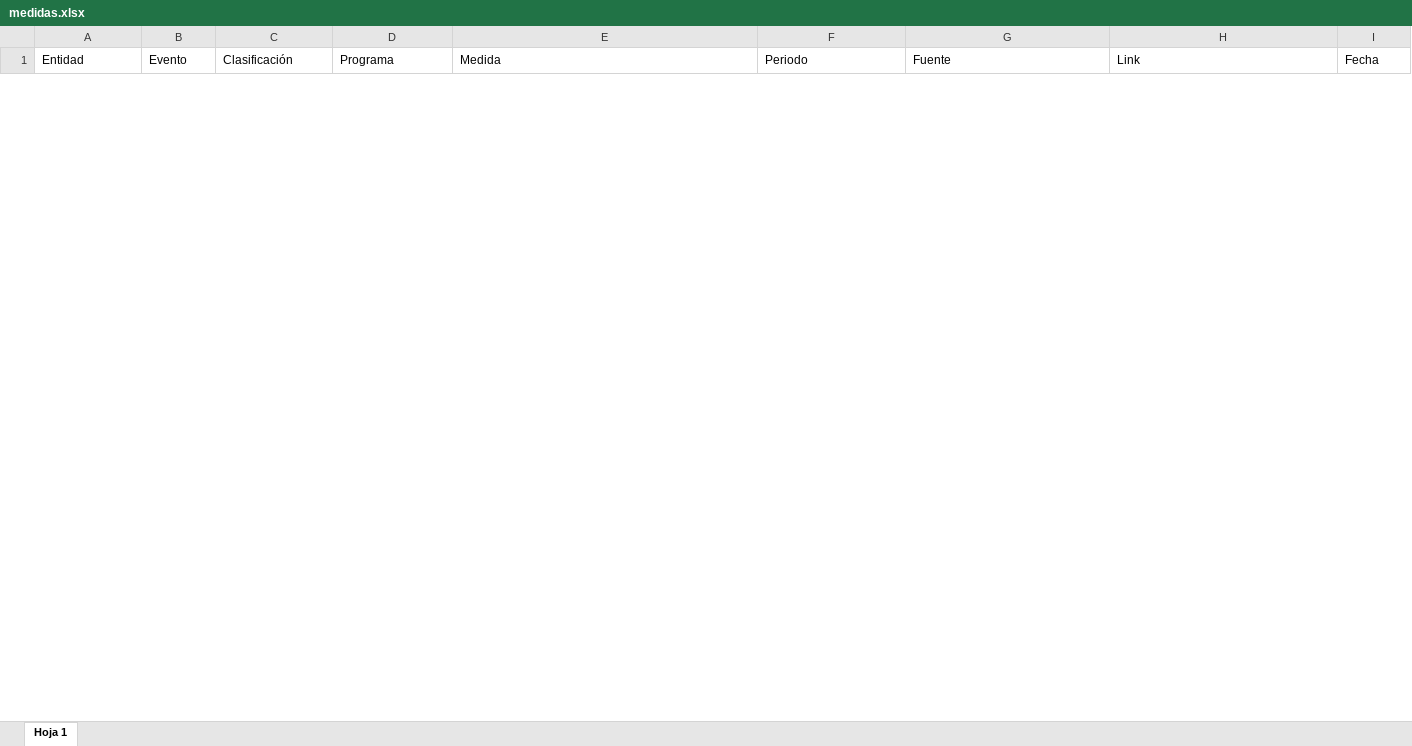
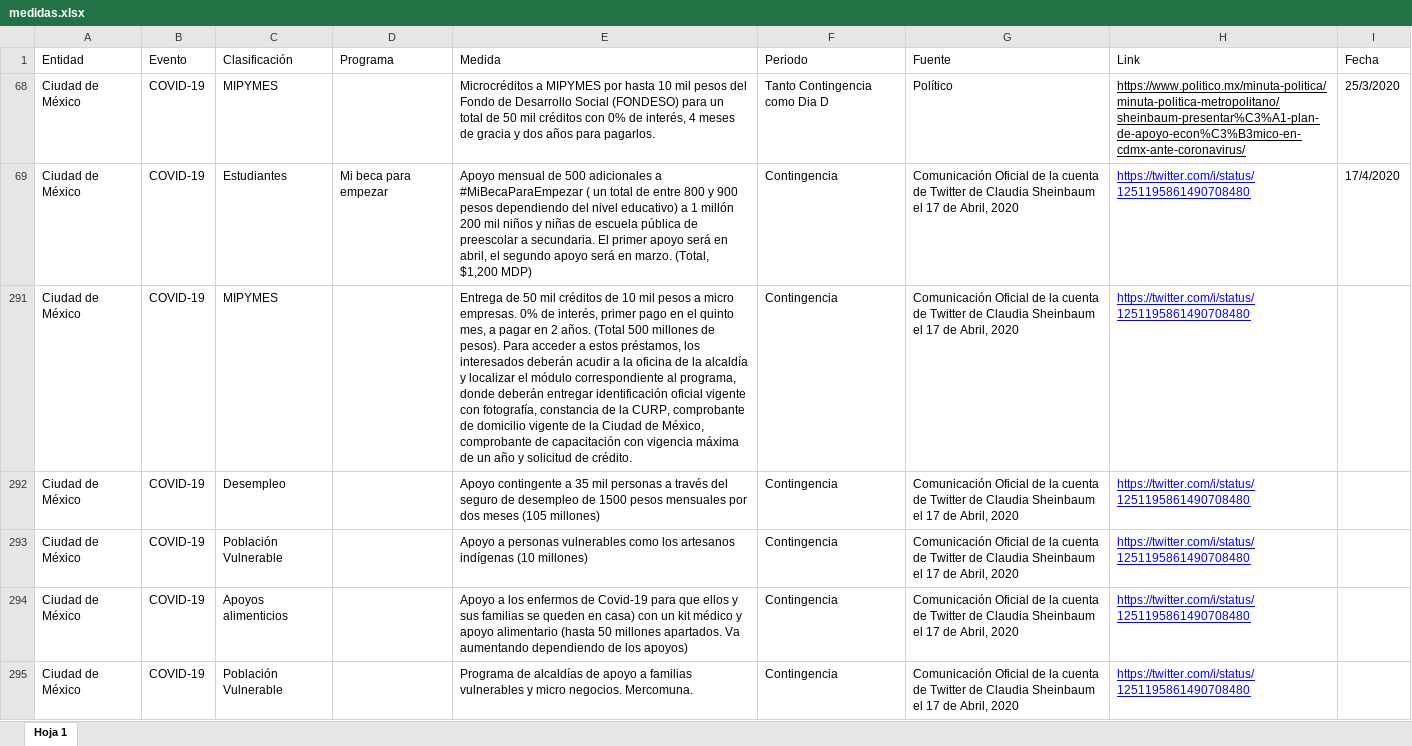
Before and after one commit to lnpp/medidasEconomicasCovid19, an Excel workbook: www/BasesDeDatos/medidas.xlsx, sheet Hoja 1, drawn as a sheet; only a part is shown; values as stored, in another font and other column widths than the file's, no borders; the diff covers the shown part only; the diff names each change by its address in the sheet, - before the commit and + after, or states it on an @@ line.

```diff
--- a/www/BasesDeDatos/medidas.xlsx (sheet Hoja 1)
+++ b/www/BasesDeDatos/medidas.xlsx (sheet Hoja 1)
@@ row 68 unhidden: Ciudad de México | COVID-19 | MIPYMES |  | Microcréditos a MIPYMES por hasta 10 mil pesos del Fondo de Desarrollo Social (FONDESO) para un total de 50 mil créditos con 0% de interés, 4 meses de gracia y dos años para pagarlos. | Tanto Contingencia como Dia D | Político | https://www.politico.mx/minuta-politica/minuta-politica-metropolitano/sheinbaum-presentar%C3%A1-plan-de-apoyo-econ%C3%B3mico-en-cdmx-ante-coronavirus/ | 25/3/2020 @@
@@ row 69 unhidden: Ciudad de México | COVID-19 | Estudiantes | Mi beca para empezar | Apoyo mensual de 500 adicionales a #MiBecaParaEmpezar ( un total de entre 800 y 900 pesos dependiendo del nivel educativo) a 1 millón 200 mil niños y niñas de escuela pública de preescolar a secundaria. El primer apoyo será en abril, el segundo apoyo será en marzo. (Total, $1,200 MDP) | Contingencia | Comunicación Oficial de la cuenta de Twitter de Claudia Sheinbaum el 17 de Abril, 2020 | https://twitter.com/i/status/1251195861490708480 | 17/4/2020 @@
+row 291: Ciudad de México | COVID-19 | MIPYMES |  | Entrega de 50 mil créditos de 10 mil pesos a micro empresas. 0% de interés, primer pago en el quinto mes, a pagar en 2 años. (Total 500 millones de pesos). Para acceder a estos préstamos, los interesados deberán acudir a la oficina de la alcaldía y localizar el módulo correspondiente al programa, donde deberán entregar identificación oficial vigente con fotografía, constancia de la CURP, comprobante de domicilio vigente de la Ciudad de México, comprobante de capacitación con vigencia máxima de un año y solicitud de crédito. | Contingencia | Comunicación Oficial de la cuenta de Twitter de Claudia Sheinbaum el 17 de Abril, 2020 | https://twitter.com/i/status/1251195861490708480
@@ row 292 unhidden: Ciudad de México | COVID-19 | Desempleo |  | Apoyo contingente a 35 mil personas a través del seguro de desempleo de 1500 pesos mensuales por dos meses (105 millones) | Contingencia | Comunicación Oficial de la cuenta de Twitter de Claudia Sheinbaum el 17 de Abril, 2020 | https://twitter.com/i/status/1251195861490708480 @@
@@ row 293 unhidden: Ciudad de México | COVID-19 | Población Vulnerable |  | Apoyo a personas vulnerables como los artesanos indígenas (10 millones) | Contingencia | Comunicación Oficial de la cuenta de Twitter de Claudia Sheinbaum el 17 de Abril, 2020 | https://twitter.com/i/status/1251195861490708480 @@
@@ row 294 unhidden: Ciudad de México | COVID-19 | Apoyos alimenticios |  | Apoyo a los enfermos de Covid-19 para que ellos y sus familias se queden en casa) con un kit médico y apoyo alimentario (hasta 50 millones apartados. Va aumentando dependiendo de los apoyos) | Contingencia | Comunicación Oficial de la cuenta de Twitter de Claudia Sheinbaum el 17 de Abril, 2020 | https://twitter.com/i/status/1251195861490708480 @@
@@ row 295 unhidden: Ciudad de México | COVID-19 | Población Vulnerable |  | Programa de alcaldías de apoyo a familias vulnerables y micro negocios. Mercomuna. | Contingencia | Comunicación Oficial de la cuenta de Twitter de Claudia Sheinbaum el 17 de Abril, 2020 | https://twitter.com/i/status/1251195861490708480 @@
```
Also changed, not shown: 6 hidden or unhidden rows elsewhere in this sheet, hidden cells, 3 other files.
